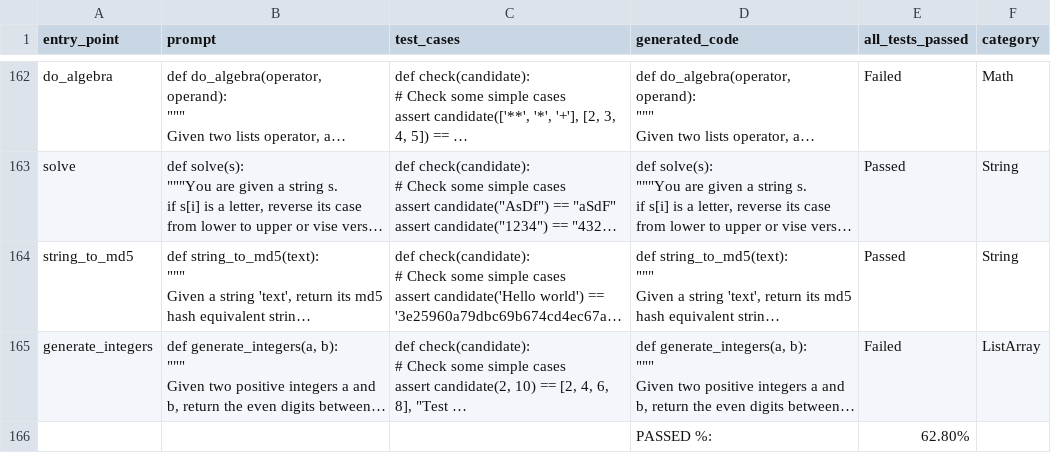
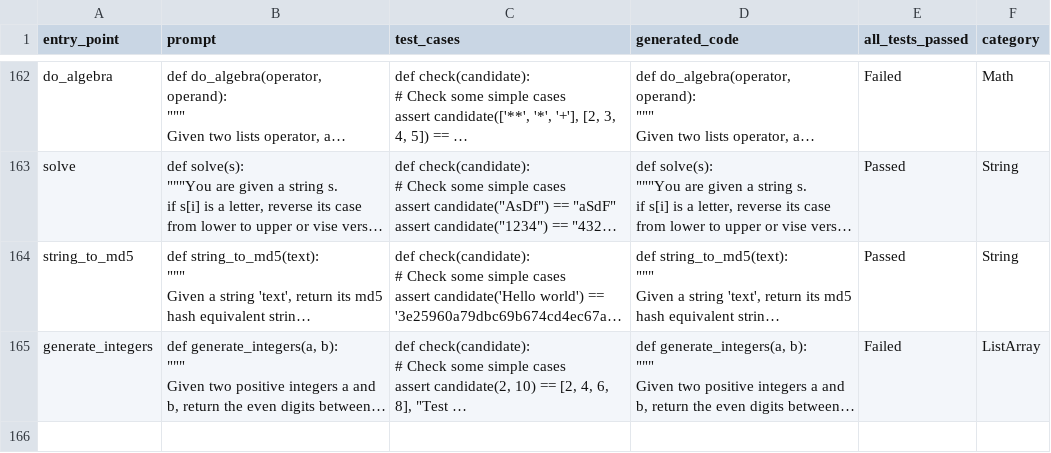
Before and after one commit to mab2400/semcoder, a CSV file: results/humaneval_control_results.csv, drawn as a sheet; only a part is shown, gaps mark what is left out; long unchanged cells end in …; the diff names each change by its address in the sheet, - before the commit and + after, or states it on an @@ line.

```diff
--- a/results/humaneval_control_results.csv
+++ b/results/humaneval_control_results.csv
-row 166:  |  |  | PASSED %: | 62.80%
```
Also changed, not shown: results/humaneval_ablation_results.csv.
